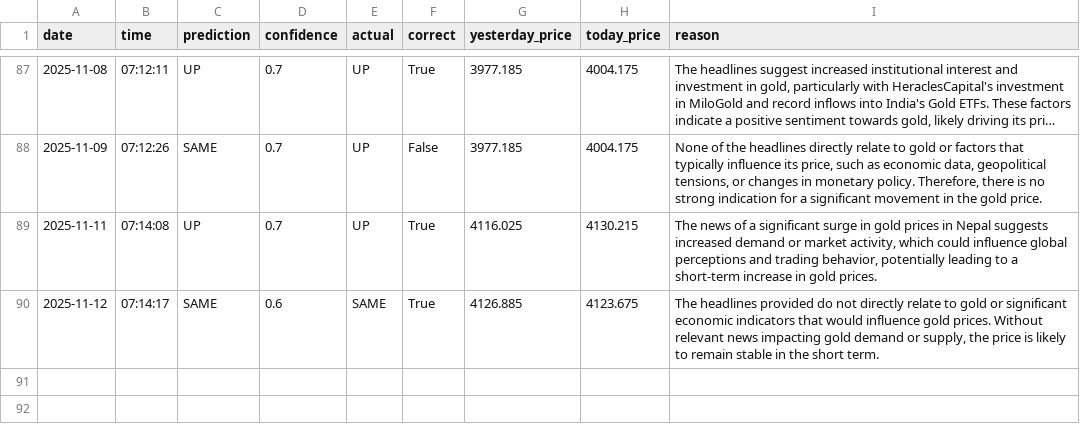
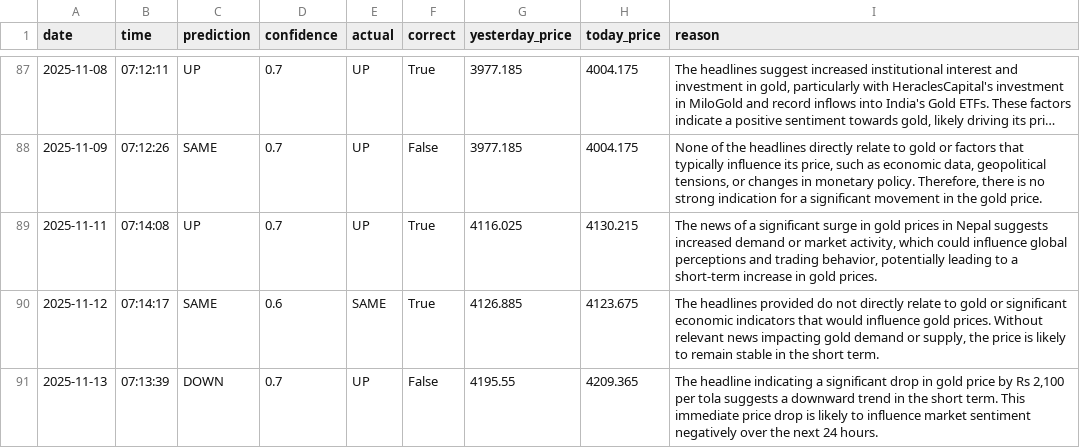
Before and after one commit to phoenixpeak/btc-predictor, a CSV file: gold_predictions_log.csv, drawn as a sheet; only a part is shown, gaps mark what is left out; long unchanged cells end in …; the diff names each change by its address in the sheet, - before the commit and + after, or states it on an @@ line.

```diff
--- a/gold_predictions_log.csv
+++ b/gold_predictions_log.csv
+row 91: 2025-11-13 | 07:13:39 | DOWN | 0.7 | UP | False | 4195.55 | 4209.365 | The headline indicating a significant drop in gold price by Rs 2,100 per tola suggests a downward trend in the short term. This immediate price drop is likely to influence market sentiment negatively over the next 24 hours.
```
Also changed, not shown: btc_predictions_log.csv.
